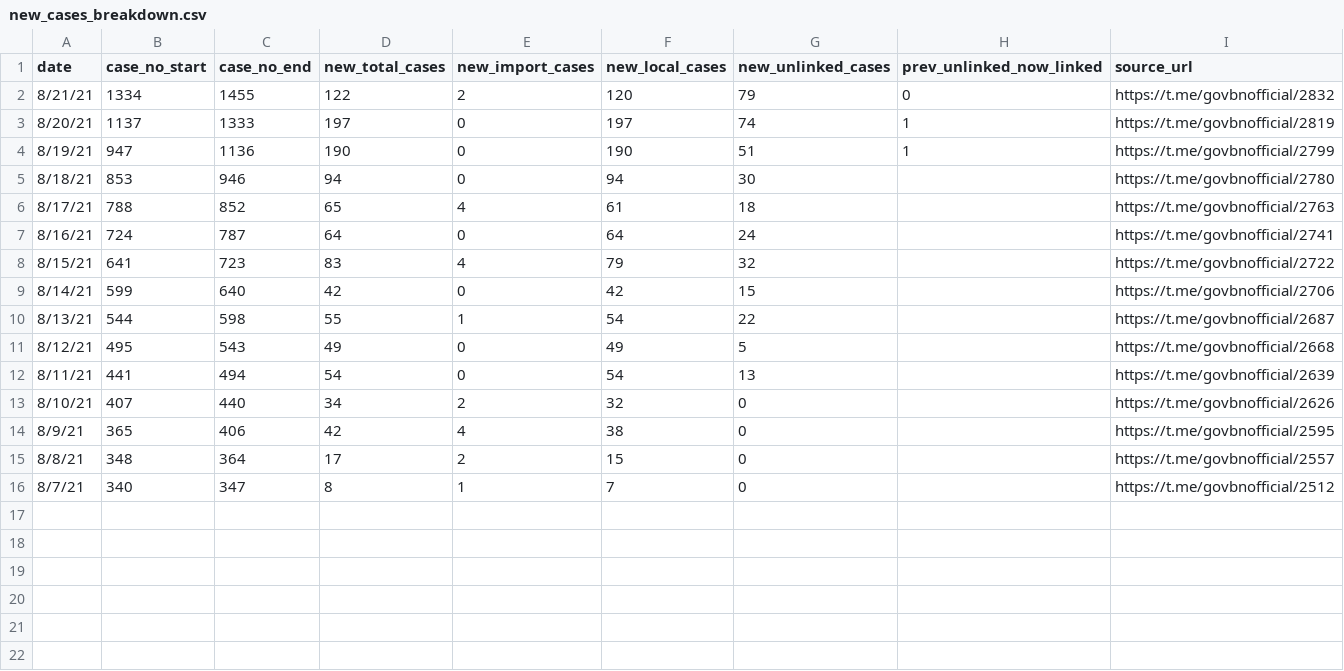
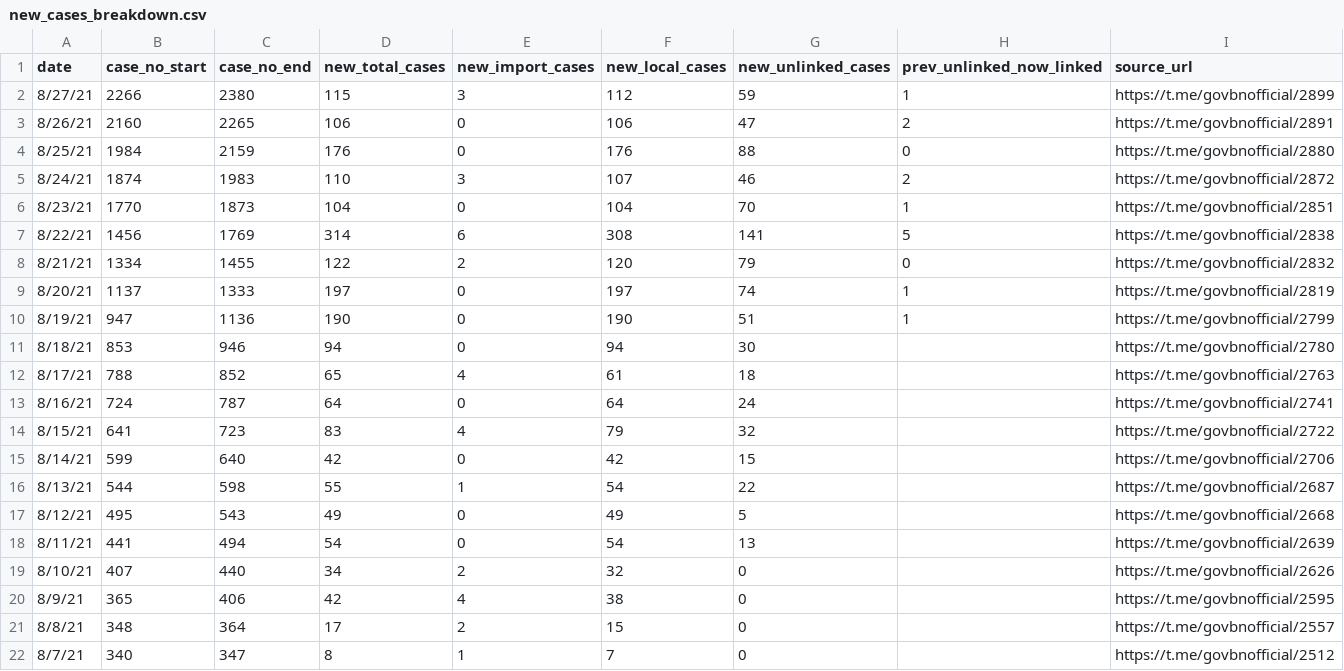
Before and after one commit to openbrunei/brunei-covid19-clusters, a CSV file: new_cases_breakdown.csv, drawn as a sheet; the diff names each change by its address in the sheet, - before the commit and + after, or states it on an @@ line.

```diff
--- a/new_cases_breakdown.csv
+++ b/new_cases_breakdown.csv
+row 2: 8/27/21 | 2266 | 2380 | 115 | 3 | 112 | 59 | 1 | https://t.me/govbnofficial/2899
+row 3: 8/26/21 | 2160 | 2265 | 106 | 0 | 106 | 47 | 2 | https://t.me/govbnofficial/2891
+row 4: 8/25/21 | 1984 | 2159 | 176 | 0 | 176 | 88 | 0 | https://t.me/govbnofficial/2880
+row 5: 8/24/21 | 1874 | 1983 | 110 | 3 | 107 | 46 | 2 | https://t.me/govbnofficial/2872
+row 6: 8/23/21 | 1770 | 1873 | 104 | 0 | 104 | 70 | 1 | https://t.me/govbnofficial/2851
+row 7: 8/22/21 | 1456 | 1769 | 314 | 6 | 308 | 141 | 5 | https://t.me/govbnofficial/2838
```
Also changed, not shown: new_linked.csv, 5 other files.
